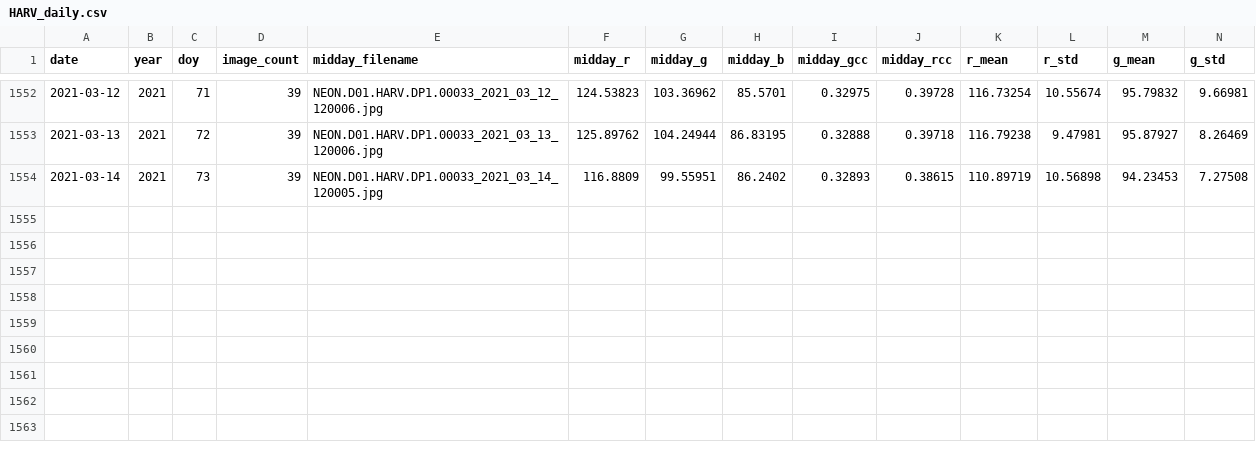
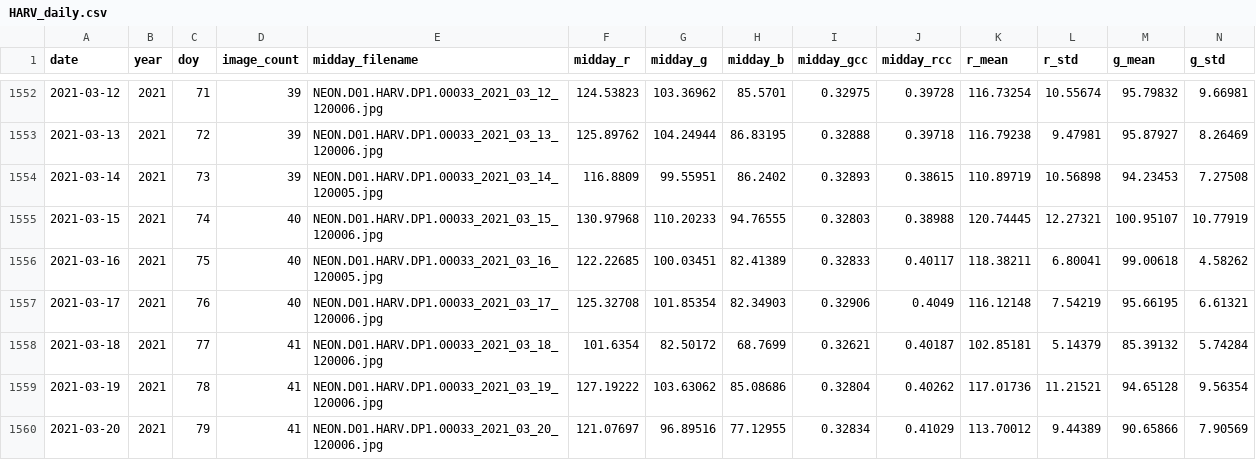
Before and after one commit to lcpowers/PhenoRepo, a CSV file: data/HARV/HARV_daily.csv, drawn as a sheet; only a part is shown, gaps mark what is left out; rows hold the shown columns only; the diff names each change by its address in the sheet, - before the commit and + after, or states it on an @@ line.

```diff
--- a/data/HARV/HARV_daily.csv
+++ b/data/HARV/HARV_daily.csv
+row 1555: 2021-03-15 | 2021 | 74 | 40 | NEON.D01.HARV.DP1.00033_2021_03_15_120006.jpg | 130.97968 | 110.20233 | 94.76555 | 0.32803 | 0.38988 | 120.74445 | 12.27321 | 100.95107 | 10.77919
+row 1556: 2021-03-16 | 2021 | 75 | 40 | NEON.D01.HARV.DP1.00033_2021_03_16_120005.jpg | 122.22685 | 100.03451 | 82.41389 | 0.32833 | 0.40117 | 118.38211 | 6.80041 | 99.00618 | 4.58262
+row 1557: 2021-03-17 | 2021 | 76 | 40 | NEON.D01.HARV.DP1.00033_2021_03_17_120006.jpg | 125.32708 | 101.85354 | 82.34903 | 0.32906 | 0.4049 | 116.12148 | 7.54219 | 95.66195 | 6.61321
+row 1558: 2021-03-18 | 2021 | 77 | 41 | NEON.D01.HARV.DP1.00033_2021_03_18_120006.jpg | 101.6354 | 82.50172 | 68.7699 | 0.32621 | 0.40187 | 102.85181 | 5.14379 | 85.39132 | 5.74284
+row 1559: 2021-03-19 | 2021 | 78 | 41 | NEON.D01.HARV.DP1.00033_2021_03_19_120006.jpg | 127.19222 | 103.63062 | 85.08686 | 0.32804 | 0.40262 | 117.01736 | 11.21521 | 94.65128 | 9.56354
+row 1560: 2021-03-20 | 2021 | 79 | 41 | NEON.D01.HARV.DP1.00033_2021_03_20_120006.jpg | 121.07697 | 96.89516 | 77.12955 | 0.32834 | 0.41029 | 113.70012 | 9.44389 | 90.65866 | 7.90569
```
Also changed, not shown: data/BART/BART_daily.csv, data/DELA/DELA_daily.csv, 33 other files.
